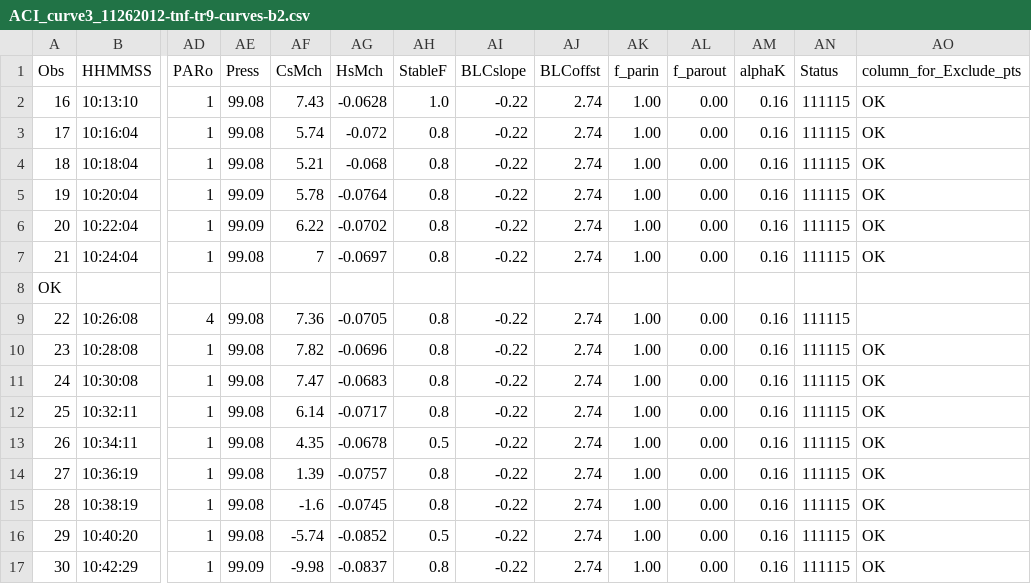
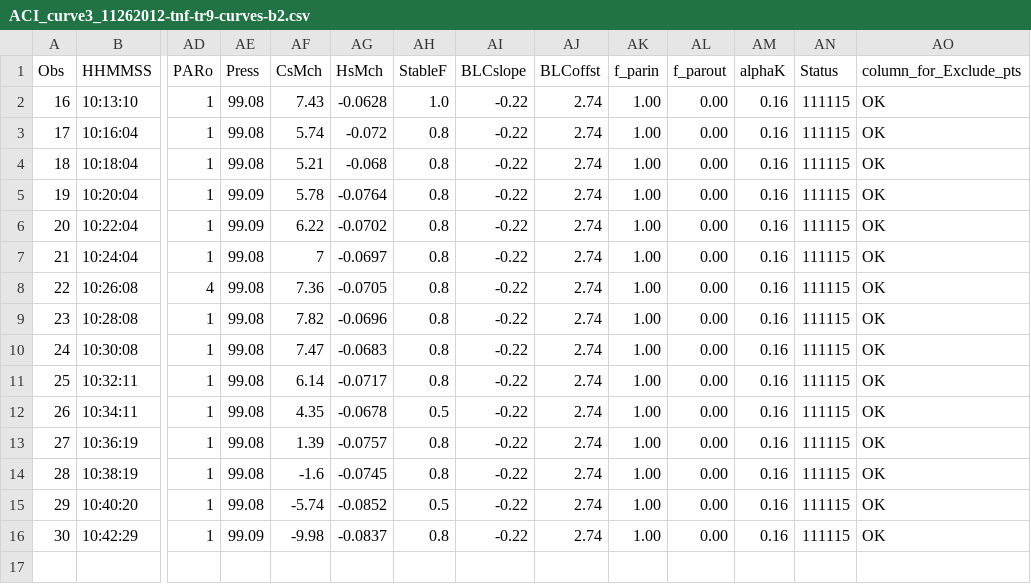
Before and after one commit to Albertl/Code-for-Leaf-Physiology, a CSV file: Matlab Code_For_Loren/files-for-import-into-masterScript/ACI_curve3_11262012-tnf-tr9-curves-b2.csv, drawn as a sheet; only a part is shown, gaps mark what is left out; removed rows and columns are numbered as before the commit, all else as after; rows hold the shown columns only; the diff names each change by its address in the sheet, - before the commit and + after, or states it on an @@ line.

```diff
--- a/Matlab Code_For_Loren/files-for-import-into-masterScript/ACI_curve3_11262012-tnf-tr9-curves-b2.csv
+++ b/Matlab Code_For_Loren/files-for-import-into-masterScript/ACI_curve3_11262012-tnf-tr9-curves-b2.csv
-row 8: OK
-AO8 (column_for_Exclude_pts): (empty)
+AO8 (column_for_Exclude_pts): OK
```
Also changed, not shown: Matlab Code_For_Loren/files-for-import-into-masterScript/ACI_curve1_08272012_tnf_tr500_curves.csv, Matlab Code_For_Loren/files-for-import-into-masterScript/ACI_curve2_09142012-tnf-tr-caferana-aci.csv, 2 other files.
